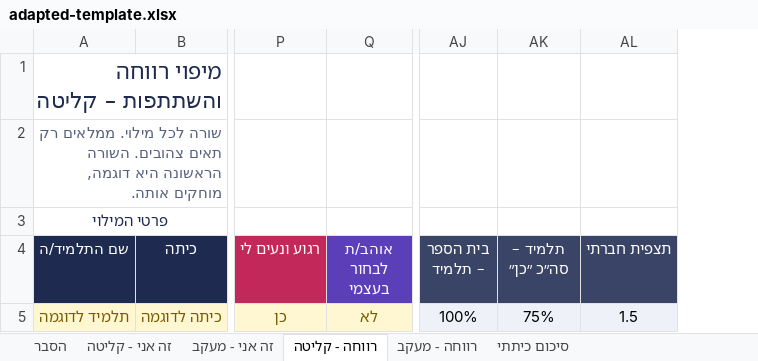
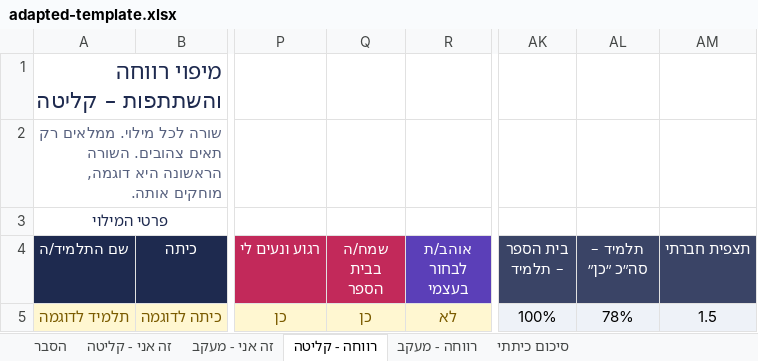
Before and after one commit to nofarmasuri86/orim-self-map, an Excel workbook: adapted-template.xlsx, sheet רווחה - קליטה, drawn as a sheet; only a part is shown, gaps mark what is left out; values as stored, in another font and other column widths than the file's, no borders; conditional formats not drawn; addresses are those after the commit; the diff names each change by its address in the sheet, - before the commit and + after, or states it on an @@ line.

```diff
--- a/adapted-template.xlsx (sheet רווחה - קליטה)
+++ b/adapted-template.xlsx (sheet רווחה - קליטה)
+column Q (שמח/ה בבית הספר), row 5: כן
-AL5 (תלמיד – סה״כ ״כן״): 75%
+AL5 (תלמיד – סה״כ ״כן״): 78%
```
Also changed, not shown: sheet זה אני - קליטה, sheet רווחה - מעקב, formulas that keep their value, 1 other file.
